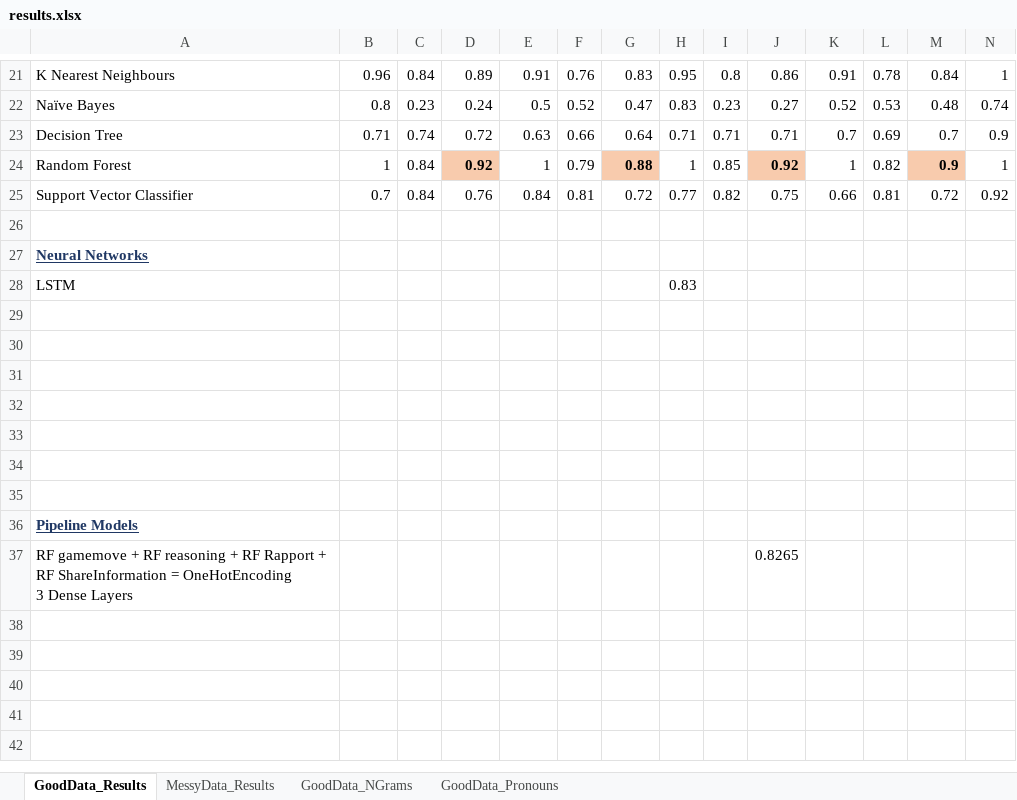
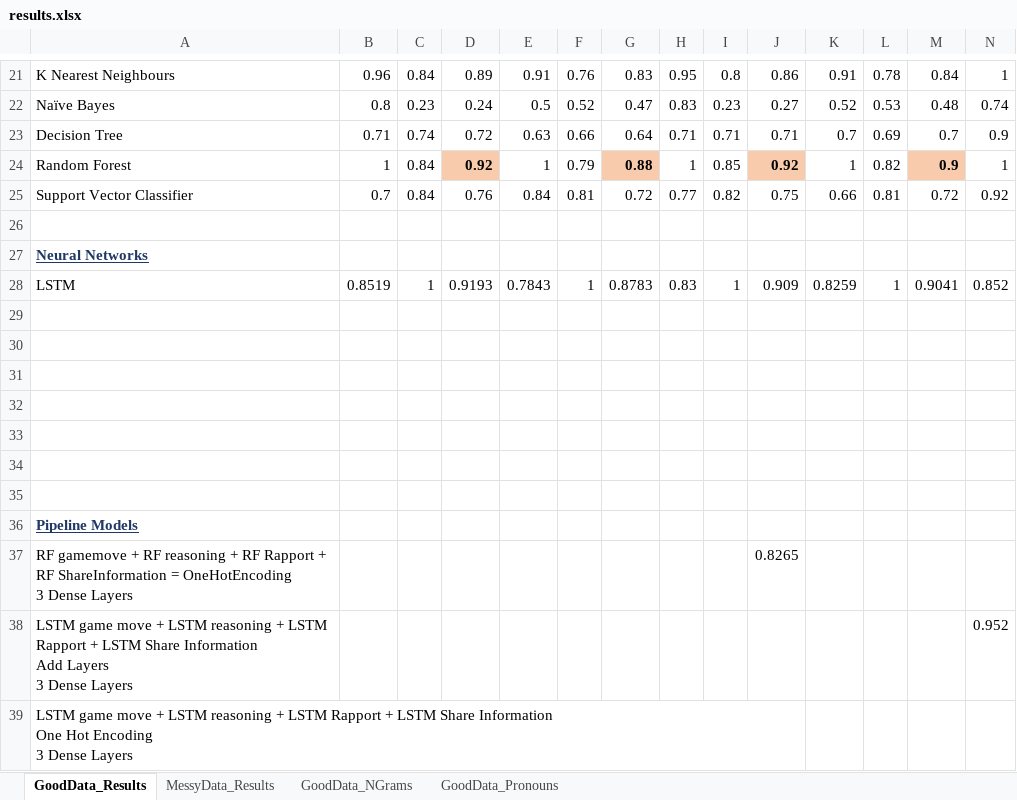
Before and after one commit to quarbby/diplomacy-betrayal, an Excel workbook: documents/results.xlsx, sheet GoodData_Results, drawn as a sheet; only a part is shown, gaps mark what is left out; values as stored, in another font and other column widths than the file's, no borders; removed rows and columns are numbered as before the commit, all else as after; rows hold the shown columns only; ↵ is a line break in a cell; the diff names each change by its address in the sheet, - before the commit and + after, or states it on an @@ line.

```diff
--- a/documents/results.xlsx (sheet GoodData_Results)
+++ b/documents/results.xlsx (sheet GoodData_Results)
-row 28: LSTM |  |  |  |  |  |  | 0.83
+row 28: LSTM | 0.8519 | 1 | 0.9193 | 0.7843 | 1 | 0.8783 | 0.83 | 1 | 0.909 | 0.8259 | 1 | 0.9041 | 0.852
+row 38: LSTM game move + LSTM reasoning + LSTM Rapport + LSTM Share Information ↵ Add Layers ↵ 3 Dense Layers |  |  |  |  |  |  |  |  |  |  |  |  | 0.952
+row 39: LSTM game move + LSTM reasoning + LSTM Rapport + LSTM Share Information ↵ One Hot Encoding ↵ 3 Dense Layers
```
Also changed, not shown: sheet MessyData_Results, 2 other files.
